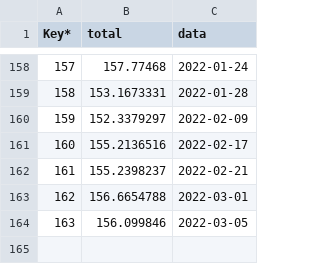
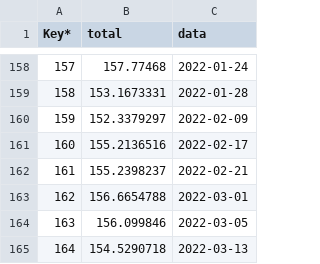
Before and after one commit to lanhat/Mappia_Example4, a CSV file: F_LanhRa_Updates.csv, drawn as a sheet; only a part is shown, gaps mark what is left out.

```diff
--- a/F_LanhRa_Updates.csv
+++ b/F_LanhRa_Updates.csv
@@ -164 +164,2 @@ Key*,total,data
 163,156.099846,2022-03-05
+164,154.5290718,2022-03-13
```
Also changed, not shown: F_PhuocNhon_Updates.csv, F_SongBieu_Updates.csv, 39 other files.
